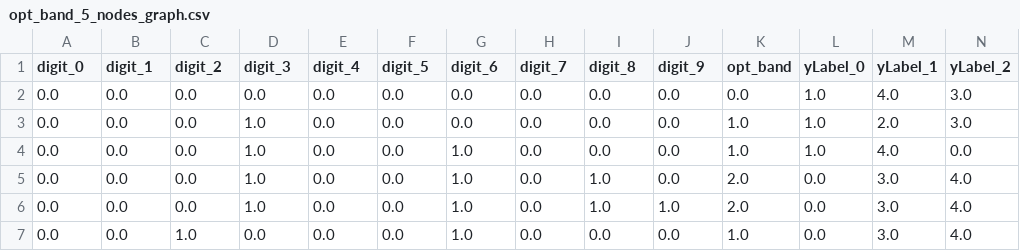
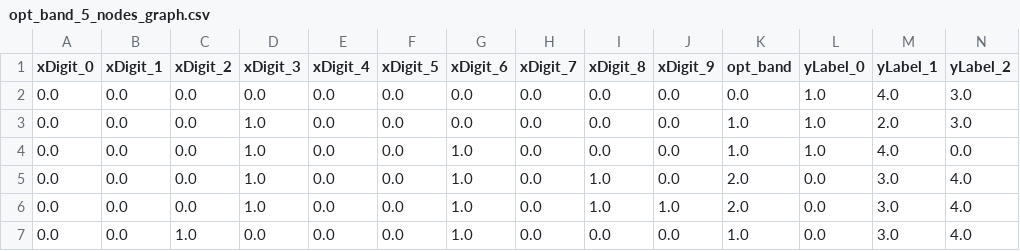
Before and after one commit to MLRG-CEFET-RJ/graph-structured-data, a CSV file: datasets/examples/opt_band_5_nodes_graph.csv, drawn as a sheet; only a part is shown; the diff names each change by its address in the sheet, - before the commit and + after, or states it on an @@ line.

```diff
--- a/datasets/examples/opt_band_5_nodes_graph.csv
+++ b/datasets/examples/opt_band_5_nodes_graph.csv
-A1: digit_0
+A1: xDigit_0
-B1: digit_1
+B1: xDigit_1
-C1: digit_2
+C1: xDigit_2
-D1: digit_3
+D1: xDigit_3
-E1: digit_4
+E1: xDigit_4
-F1: digit_5
+F1: xDigit_5
-G1: digit_6
+G1: xDigit_6
-H1: digit_7
+H1: xDigit_7
-I1: digit_8
+I1: xDigit_8
-J1: digit_9
+J1: xDigit_9
```
Also changed, not shown: 41 other files.
